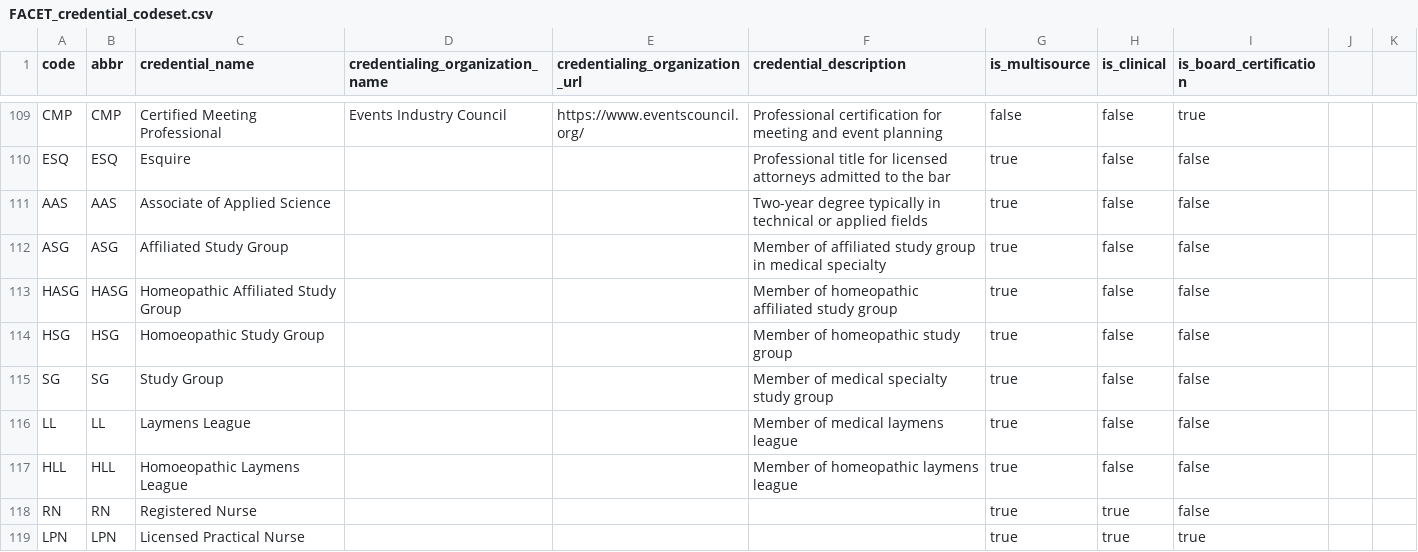
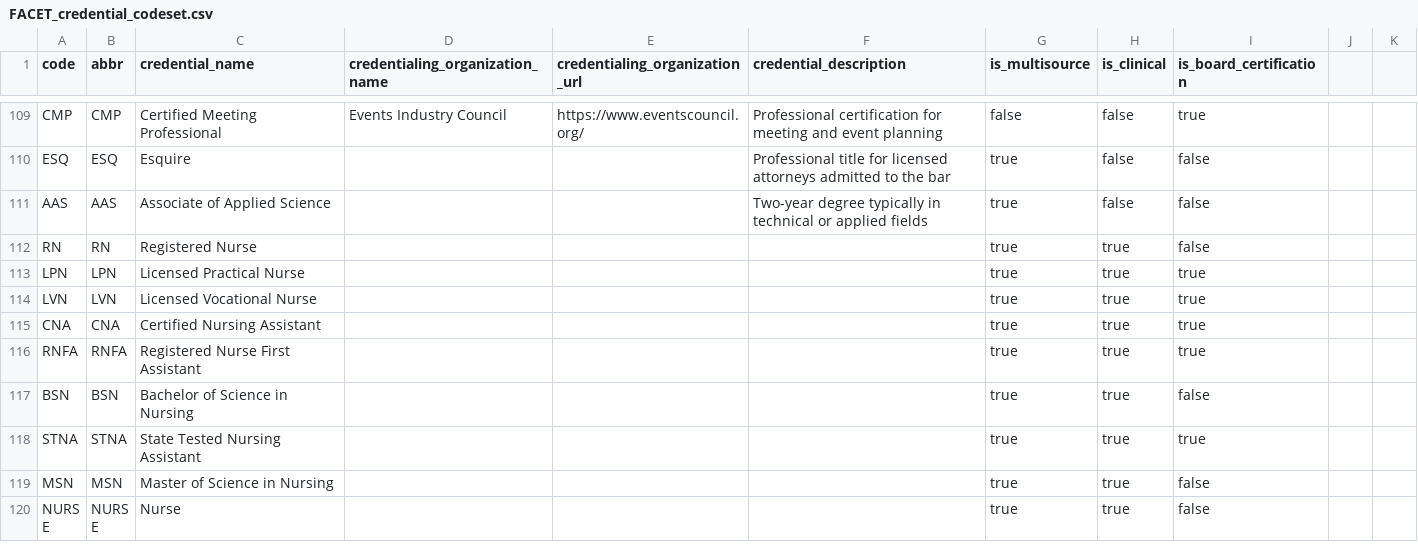
Before and after one commit to ftrotter-gov/FaCeT, a CSV file: csv/FACET_credential_codeset.csv, drawn as a sheet; only a part is shown, gaps mark what is left out; the shorter side is filled out with more unchanged rows.

Commit message:
not sure how "study groups" slipped through.

```diff
--- a/csv/FACET_credential_codeset.csv
+++ b/csv/FACET_credential_codeset.csv
@@ -111,8 +111,2 @@ ESQ,ESQ,Esquire,,,Professional title for licensed attorneys admitted to the bar,
 AAS,AAS,Associate of Applied Science,,,Two-year degree typically in technical or applied fields,true,false,false
-ASG,ASG,Affiliated Study Group,,,Member of affiliated study group in medical specialty,true,false,false
-HASG,HASG,Homeopathic Affiliated Study Group,,,Member of homeopathic affiliated study group,true,false,false
-HSG,HSG,Homoeopathic Study Group,,,Member of homeopathic study group,true,false,false
-SG,SG,Study Group,,,Member of medical specialty study group,true,false,false
-LL,LL,Laymens League,,,Member of medical laymens league,true,false,false
-HLL,HLL,Homoeopathic Laymens League,,,Member of homeopathic laymens league,true,false,false
 RN,RN,Registered Nurse,,,,true,true,false
```
Also changed, not shown: 2 other files.
